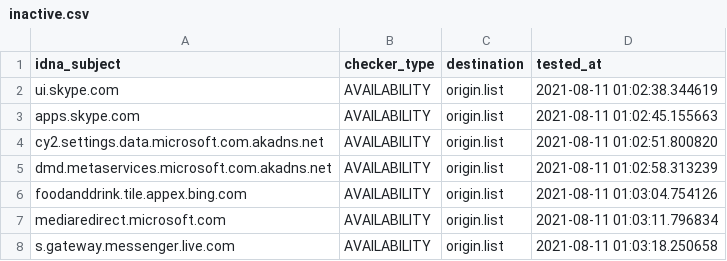
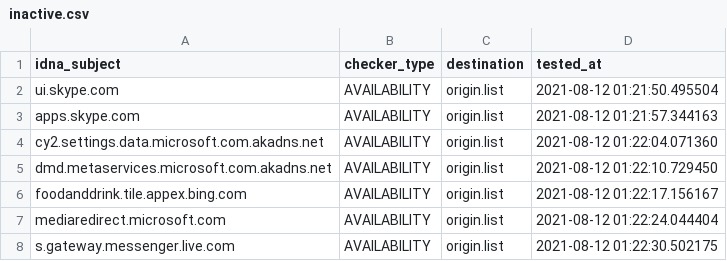
Before and after one commit to dead-hosts/WindowsSpyBlocker-extra_git_crazy-max, a CSV file: .pyfunceble/inactive.csv, drawn as a sheet.

```diff
--- a/.pyfunceble/inactive.csv
+++ b/.pyfunceble/inactive.csv
@@ -1,8 +1,8 @@
 idna_subject,checker_type,destination,tested_at
-ui.skype.com,AVAILABILITY,origin.list,2021-08-11 01:02:38.344619
-apps.skype.com,AVAILABILITY,origin.list,2021-08-11 01:02:45.155663
-cy2.settings.data.microsoft.com.akadns.net,AVAILABILITY,origin.list,2021-08-11 01:02:51.800820
-dmd.metaservices.microsoft.com.akadns.net,AVAILABILITY,origin.list,2021-08-11 01:02:58.313239
-foodanddrink.tile.appex.bing.com,AVAILABILITY,origin.list,2021-08-11 01:03:04.754126
-mediaredirect.microsoft.com,AVAILABILITY,origin.list,2021-08-11 01:03:11.796834
-s.gateway.messenger.live.com,AVAILABILITY,origin.list,2021-08-11 01:03:18.250658
+ui.skype.com,AVAILABILITY,origin.list,2021-08-12 01:21:50.495504
+apps.skype.com,AVAILABILITY,origin.list,2021-08-12 01:21:57.344163
+cy2.settings.data.microsoft.com.akadns.net,AVAILABILITY,origin.list,2021-08-12 01:22:04.071360
+dmd.metaservices.microsoft.com.akadns.net,AVAILABILITY,origin.list,2021-08-12 01:22:10.729450
+foodanddrink.tile.appex.bing.com,AVAILABILITY,origin.list,2021-08-12 01:22:17.156167
+mediaredirect.microsoft.com,AVAILABILITY,origin.list,2021-08-12 01:22:24.044404
+s.gateway.messenger.live.com,AVAILABILITY,origin.list,2021-08-12 01:22:30.502175
```
Also changed, not shown: 13 other files.
